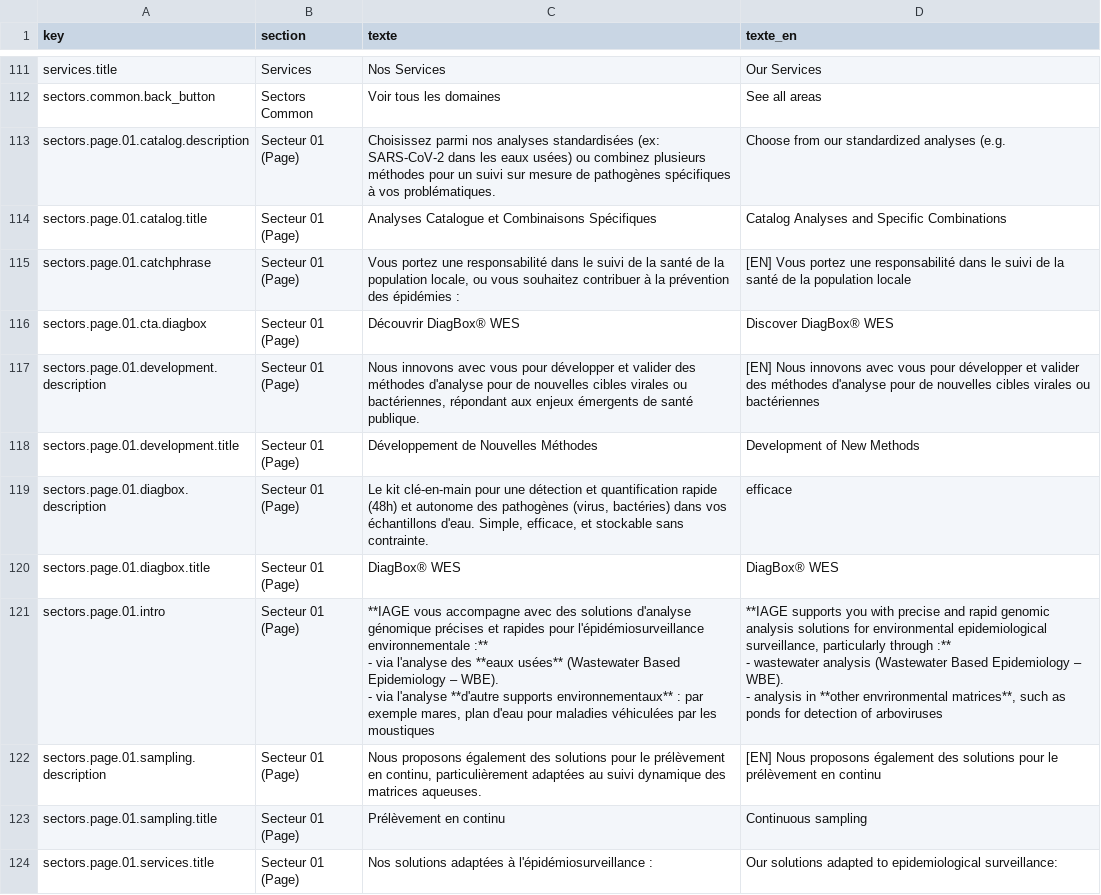
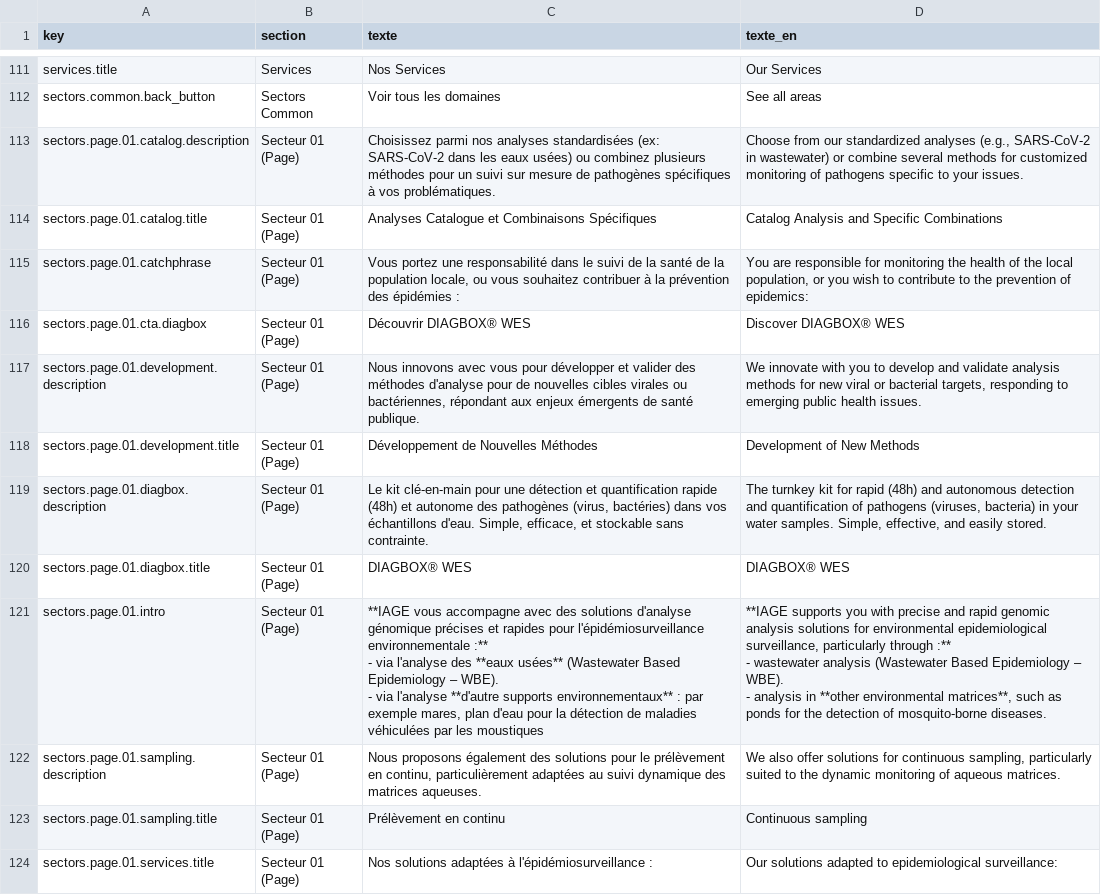
Before and after one commit to OROATIAGE/iage-france.site-public, a CSV file: texts.csv, drawn as a sheet; only a part is shown, gaps mark what is left out; the diff covers the shown part only.

Commit message:
feat: révisions de textes

```diff
--- a/texts.csv
+++ b/texts.csv
@@ -152,16 +152,16 @@ services.title;Services;Nos Services;Our Services
 sectors.common.back_button;Sectors Common;Voir tous les domaines;See all areas
-sectors.page.01.catalog.description;Secteur 01 (Page);Choisissez parmi nos analyses standardisées (ex: SARS-CoV-2 dans les eaux usées) ou combinez plusieurs méthodes pour un suivi sur mesure de pathogènes spécifiques à vos problématiques.;Choose from our standardized analyses (e.g.
-sectors.page.01.catalog.title;Secteur 01 (Page);Analyses Catalogue et Combinaisons Spécifiques;Catalog Analyses and Specific Combinations
-sectors.page.01.catchphrase;Secteur 01 (Page);Vous portez une responsabilité dans le suivi de la santé de la population locale, ou vous souhaitez contribuer à la prévention des épidémies :;[EN] Vous portez une responsabilité dans le suivi de la santé de la population locale
-sectors.page.01.cta.diagbox;Secteur 01 (Page);Découvrir DiagBox® WES;Discover DiagBox® WES
-sectors.page.01.development.description;Secteur 01 (Page);Nous innovons avec vous pour développer et valider des méthodes d'analyse pour de nouvelles cibles virales ou bactériennes, répondant aux enjeux émergents de santé publique.;[EN] Nous innovons avec vous pour développer et valider des méthodes d'analyse pour de nouvelles cibles virales ou bactériennes
+sectors.page.01.catalog.description;Secteur 01 (Page);Choisissez parmi nos analyses standardisées (ex: SARS-CoV-2 dans les eaux usées) ou combinez plusieurs méthodes pour un suivi sur mesure de pathogènes spécifiques à vos problématiques.;Choose from our standardized analyses (e.g., SARS-CoV-2 in wastewater) or combine several methods for customized monitoring of pathogens specific to your issues.
+sectors.page.01.catalog.title;Secteur 01 (Page);Analyses Catalogue et Combinaisons Spécifiques;Catalog Analysis and Specific Combinations
+sectors.page.01.catchphrase;Secteur 01 (Page);Vous portez une responsabilité dans le suivi de la santé de la population locale, ou vous souhaitez contribuer à la prévention des épidémies :;You are responsible for monitoring the health of the local population, or you wish to contribute to the prevention of epidemics:
+sectors.page.01.cta.diagbox;Secteur 01 (Page);Découvrir DIAGBOX® WES;Discover DIAGBOX® WES
+sectors.page.01.development.description;Secteur 01 (Page);Nous innovons avec vous pour développer et valider des méthodes d'analyse pour de nouvelles cibles virales ou bactériennes, répondant aux enjeux émergents de santé publique.;We innovate with you to develop and validate analysis methods for new viral or bacterial targets, responding to emerging public health issues.
 sectors.page.01.development.title;Secteur 01 (Page);Développement de Nouvelles Méthodes;Development of New Methods
-sectors.page.01.diagbox.description;Secteur 01 (Page);Le kit clé-en-main pour une détection et quantification rapide (48h) et autonome des pathogènes (virus, bactéries) dans vos échantillons d'eau. Simple, efficace, et stockable sans contrainte.; efficace
-sectors.page.01.diagbox.title;Secteur 01 (Page);DiagBox® WES;DiagBox® WES
-sectors.page.01.intro;Secteur 01 (Page);"**IAGE vous accompagne avec des solutions d'analyse génomique précises et rapides pour l'épidémiosurveillance environnementale :**
-  - via l'analyse des **eaux usées** (Wastewater Based Epidemiology – WBE).
-  - via l'analyse **d'autre supports environnementaux** : par exemple mares, plan d'eau pour maladies véhiculées par les moustiques";"**IAGE supports you with precise and rapid genomic analysis solutions for environmental epidemiological surveillance, particularly through :**
-   - wastewater analysis (Wastewater Based Epidemiology – WBE).
-   - analysis in **other envrironmental matrices**, such as ponds for detection of arboviruses"
-sectors.page.01.sampling.description;Secteur 01 (Page);Nous proposons également des solutions pour le prélèvement en continu, particulièrement adaptées au suivi dynamique des matrices aqueuses.;[EN] Nous proposons également des solutions pour le prélèvement en continu
+sectors.page.01.diagbox.description;Secteur 01 (Page);Le kit clé-en-main pour une détection et quantification rapide (48h) et autonome des pathogènes (virus, bactéries) dans vos échantillons d'eau. Simple, efficace, et stockable sans contrainte.;The turnkey kit for rapid (48h) and autonomous detection and quantification of pathogens (viruses, bacteria) in your water samples. Simple, effective, and easily stored.
+sectors.page.01.diagbox.title;Secteur 01 (Page);DIAGBOX® WES;DIAGBOX® WES
+sectors.page.01.intro;Secteur 01 (Page);"**IAGE vous accompagne avec des solutions d'analyse génomique précises et rapides pour l'épidémiosurveillance environnementale :**
+  - via l'analyse des **eaux usées** (Wastewater Based Epidemiology – WBE).
+  - via l'analyse **d'autre supports environnementaux** : par exemple mares, plan d'eau pour la détection de maladies véhiculées par les moustiques";"**IAGE supports you with precise and rapid genomic analysis solutions for environmental epidemiological surveillance, particularly through :**
+   - wastewater analysis (Wastewater Based Epidemiology – WBE).
+   - analysis in **other environmental matrices**, such as ponds for the detection of mosquito-borne diseases."
+sectors.page.01.sampling.description;Secteur 01 (Page);Nous proposons également des solutions pour le prélèvement en continu, particulièrement adaptées au suivi dynamique des matrices aqueuses.;We also offer solutions for continuous sampling, particularly suited to the dynamic monitoring of aqueous matrices.
 sectors.page.01.sampling.title;Secteur 01 (Page);Prélèvement en continu;Continuous sampling
```
Also changed, not shown: 1 added row and 126 edited cells elsewhere in this file, 4 other files.
